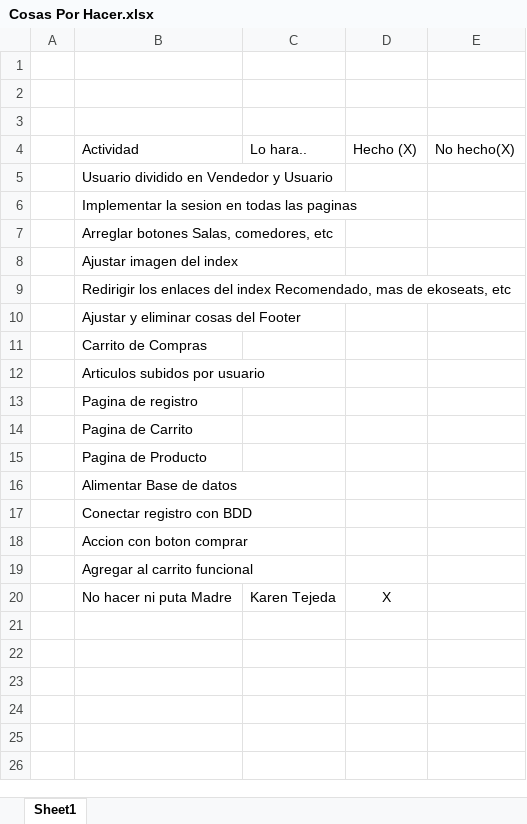
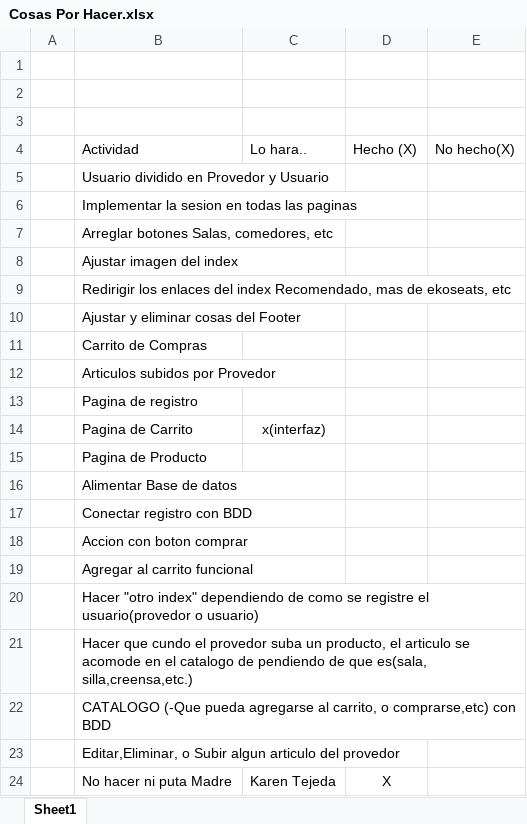
Before and after one commit to AlienatedFac/EkoSeats, an Excel workbook: Cosas Por Hacer.xlsx, sheet Sheet1, drawn as a sheet; values as stored, in another font and other column widths than the file's, no borders; the diff names each change by its address in the sheet, - before the commit and + after, or states it on an @@ line.

Commit message:
Nuevas Cosas

```diff
--- a/Cosas Por Hacer.xlsx (sheet Sheet1)
+++ b/Cosas Por Hacer.xlsx (sheet Sheet1)
-B5: Usuario dividido en Vendedor y Usuario
+B5: Usuario dividido en Provedor y Usuario
-B12: Articulos subidos por usuario
+B12: Articulos subidos por Provedor
-C14: (empty)
+C14: x(interfaz)
+row 20:  | Hacer "otro index" dependiendo de como se registre el usuario(provedor o usuario)
+row 21:  | Hacer que cundo el provedor suba un producto, el articulo se acomode en el catalogo de pendiendo de que es(sala, silla,creensa,etc.)
+row 22:  | CATALOGO (-Que pueda agregarse al carrito, o comprarse,etc) con BDD
+row 23:  | Editar,Eliminar, o Subir algun articulo del provedor
```
